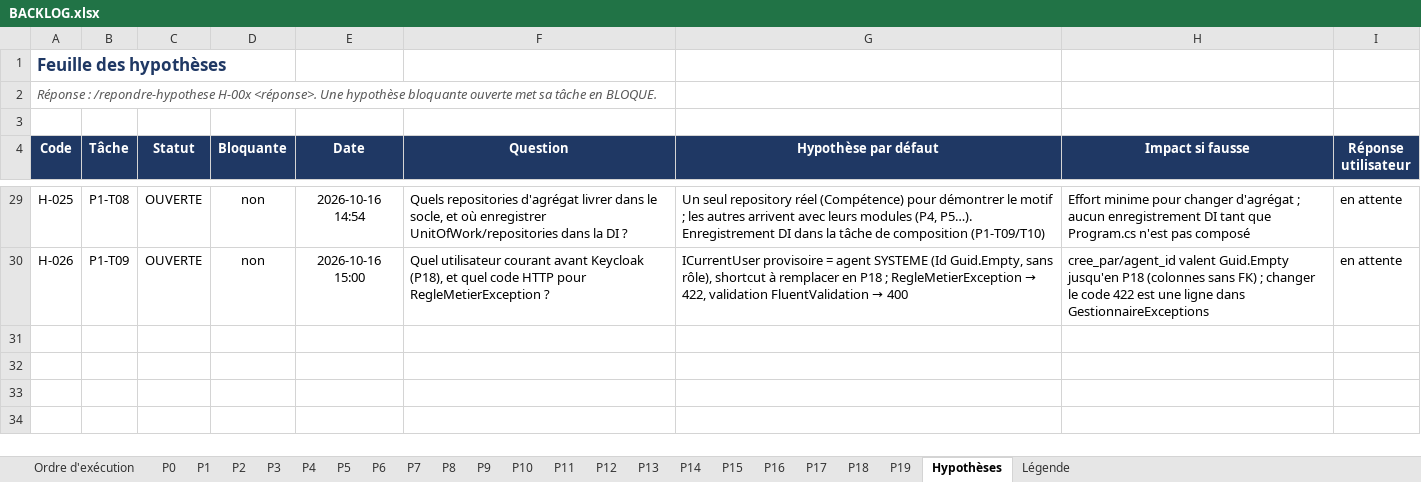
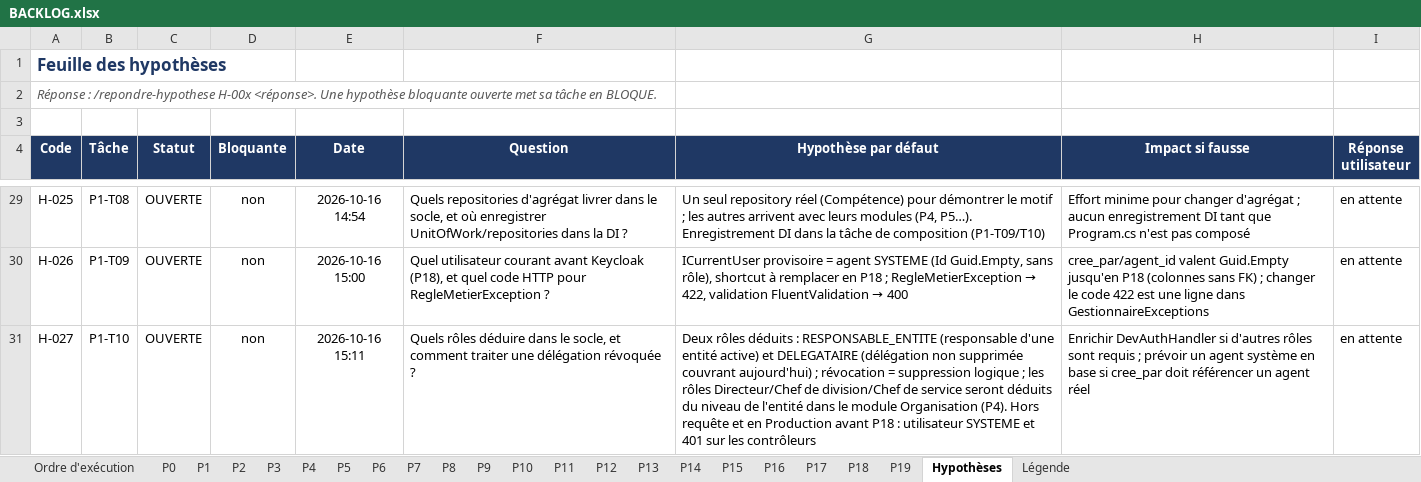
Before and after one commit to hajar-hamid-coder/gprojet, an Excel workbook: backlog/BACKLOG.xlsx, sheet Hypothèses, drawn as a sheet; only a part is shown, gaps mark what is left out; values as stored, in another font and other column widths than the file's, no borders; conditional formats and table styles not drawn; the diff names each change by its address in the sheet, - before the commit and + after, or states it on an @@ line.

```diff
--- a/backlog/BACKLOG.xlsx (sheet Hypothèses)
+++ b/backlog/BACKLOG.xlsx (sheet Hypothèses)
+row 31: H-027 | P1-T10 | OUVERTE | non | 2026-10-16 15:11 | Quels rôles déduire dans le socle, et comment traiter une délégation révoquée ? | Deux rôles déduits : RESPONSABLE_ENTITE (responsable d'une entité active) et DELEGATAIRE (délégation non supprimée couvrant aujourd'hui) ; révocation = suppression logique ; les rôles Directeur/Chef de division/Chef de service seront déduits du niveau de l'entité dans le module Organisation (P4). Hors requête et en Production avant P18 : utilisateur SYSTEME et 401 sur les contrôleurs | Enrichir DevAuthHandler si d'autres rôles sont requis ; prévoir un agent système en base si cree_par doit référencer un agent réel | en attente
```
Also changed, not shown: sheet Ordre d'exécution, sheet P1, 12 other files.
